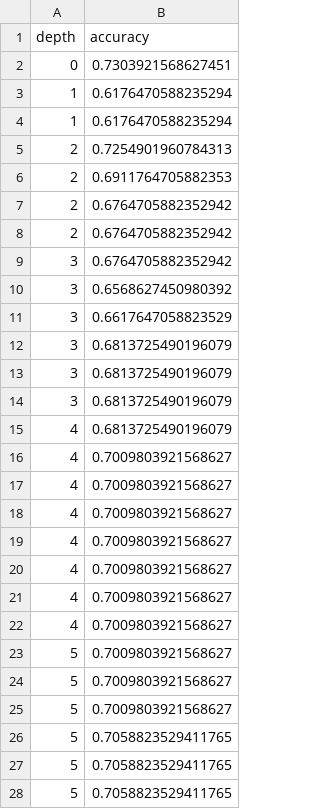
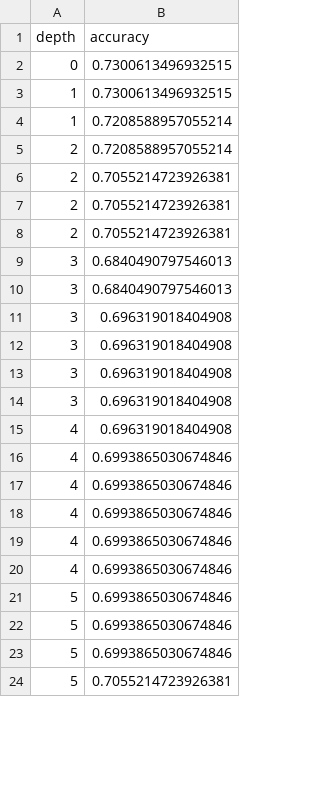
Before and after one commit to shobhit10058/Assignment_1, a CSV file: information_gain_model_acc_chang.csv, drawn as a sheet; only a part is shown; the diff covers the shown part only.

```diff
--- a/information_gain_model_acc_chang.csv
+++ b/information_gain_model_acc_chang.csv
@@ -1,28 +1,24 @@
 depth,accuracy
-0,0.7303921568627451
-1,0.6176470588235294
-1,0.6176470588235294
-2,0.7254901960784313
-2,0.6911764705882353
-2,0.6764705882352942
-2,0.6764705882352942
-3,0.6764705882352942
-3,0.6568627450980392
-3,0.6617647058823529
-3,0.6813725490196079
-3,0.6813725490196079
-3,0.6813725490196079
-4,0.6813725490196079
-4,0.7009803921568627
-4,0.7009803921568627
-4,0.7009803921568627
-4,0.7009803921568627
-4,0.7009803921568627
-4,0.7009803921568627
-4,0.7009803921568627
-5,0.7009803921568627
-5,0.7009803921568627
-5,0.7009803921568627
-5,0.7058823529411765
-5,0.7058823529411765
-5,0.7058823529411765
+0,0.7300613496932515
+1,0.7300613496932515
+1,0.7208588957055214
+2,0.7208588957055214
+2,0.7055214723926381
+2,0.7055214723926381
+2,0.7055214723926381
+3,0.6840490797546013
+3,0.6840490797546013
+3,0.696319018404908
+3,0.696319018404908
+3,0.696319018404908
+3,0.696319018404908
+4,0.696319018404908
+4,0.6993865030674846
+4,0.6993865030674846
+4,0.6993865030674846
+4,0.6993865030674846
+4,0.6993865030674846
+5,0.6993865030674846
+5,0.6993865030674846
+5,0.6993865030674846
+5,0.7055214723926381
```
Also changed, not shown: 14 added rows, 22 removed rows and 16 edited cells elsewhere in this file, gini_gain_model_acc_chang.csv, 3 other files.
